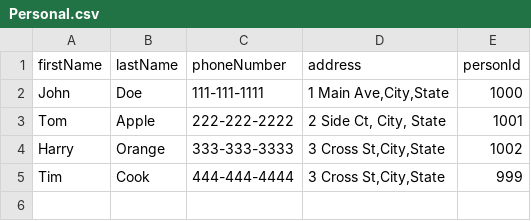
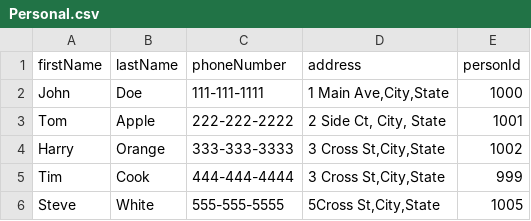
Before and after one commit to RishabJain27/OrganizationChartEmployee, a CSV file: OrgChartEmployee/src/main/resources/Personal.csv, drawn as a sheet; the diff names each change by its address in the sheet, - before the commit and + after, or states it on an @@ line.

```diff
--- a/OrgChartEmployee/src/main/resources/Personal.csv
+++ b/OrgChartEmployee/src/main/resources/Personal.csv
+row 6: Steve | White | 555-555-5555 | 5Cross St,City,State | 1005
```
Also changed, not shown: OrgChartEmployee/target/classes/Personal.csv, 16 other files.
